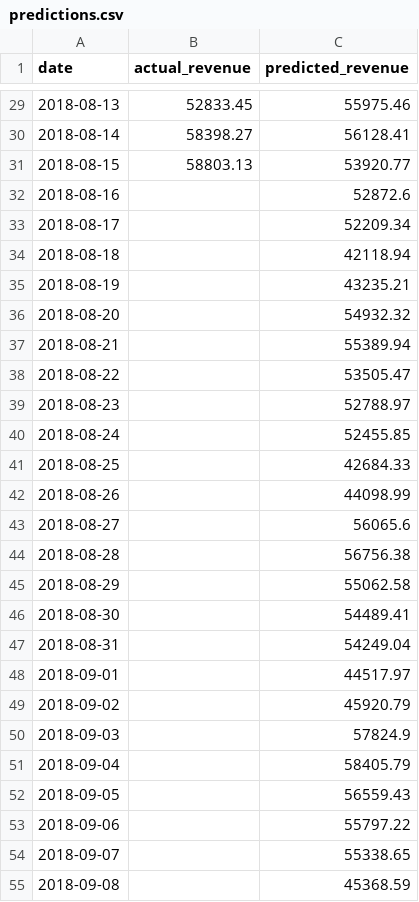
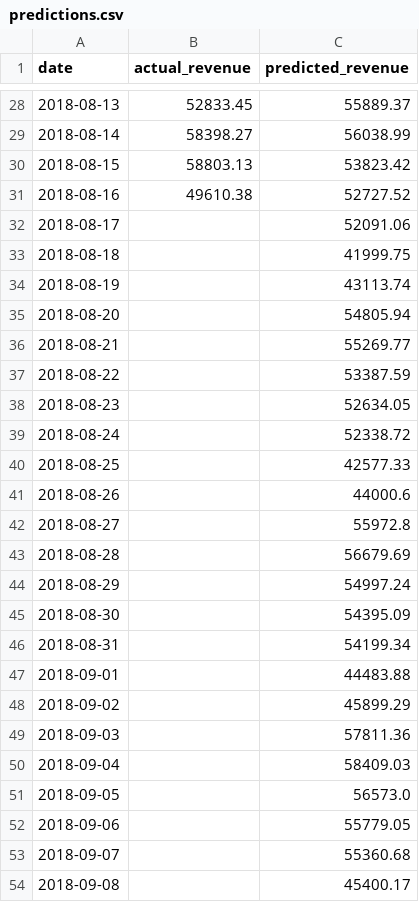
Before and after one commit to NAizdabezt/BI-Dashboard-Project, a CSV file: data/live/predictions.csv, drawn as a sheet; only a part is shown, gaps mark what is left out; the diff covers the shown part only.

```diff
--- a/data/live/predictions.csv
+++ b/data/live/predictions.csv
@@ -29,27 +28,27 @@ date,actual_revenue,predicted_revenue
-2018-08-13,52833.45,55975.46
-2018-08-14,58398.27,56128.41
-2018-08-15,58803.13,53920.77
-2018-08-16,,52872.6
-2018-08-17,,52209.34
-2018-08-18,,42118.94
-2018-08-19,,43235.21
-2018-08-20,,54932.32
-2018-08-21,,55389.94
-2018-08-22,,53505.47
-2018-08-23,,52788.97
-2018-08-24,,52455.85
-2018-08-25,,42684.33
-2018-08-26,,44098.99
-2018-08-27,,56065.6
-2018-08-28,,56756.38
-2018-08-29,,55062.58
-2018-08-30,,54489.41
-2018-08-31,,54249.04
-2018-09-01,,44517.97
-2018-09-02,,45920.79
-2018-09-03,,57824.9
-2018-09-04,,58405.79
-2018-09-05,,56559.43
-2018-09-06,,55797.22
-2018-09-07,,55338.65
-2018-09-08,,45368.59
+2018-08-13,52833.45,55889.37
+2018-08-14,58398.27,56038.99
+2018-08-15,58803.13,53823.42
+2018-08-16,49610.38,52727.52
+2018-08-17,,52091.06
+2018-08-18,,41999.75
+2018-08-19,,43113.74
+2018-08-20,,54805.94
+2018-08-21,,55269.77
+2018-08-22,,53387.59
+2018-08-23,,52634.05
+2018-08-24,,52338.72
+2018-08-25,,42577.33
+2018-08-26,,44000.6
+2018-08-27,,55972.8
+2018-08-28,,56679.69
+2018-08-29,,54997.24
+2018-08-30,,54395.09
+2018-08-31,,54199.34
+2018-09-01,,44483.88
+2018-09-02,,45899.29
+2018-09-03,,57811.36
+2018-09-04,,58409.03
+2018-09-05,,56573.0
+2018-09-06,,55779.05
+2018-09-07,,55360.68
+2018-09-08,,45400.17
```
Also changed, not shown: 1 added row, 1 removed row and 32 edited cells elsewhere in this file, 4 other files.
